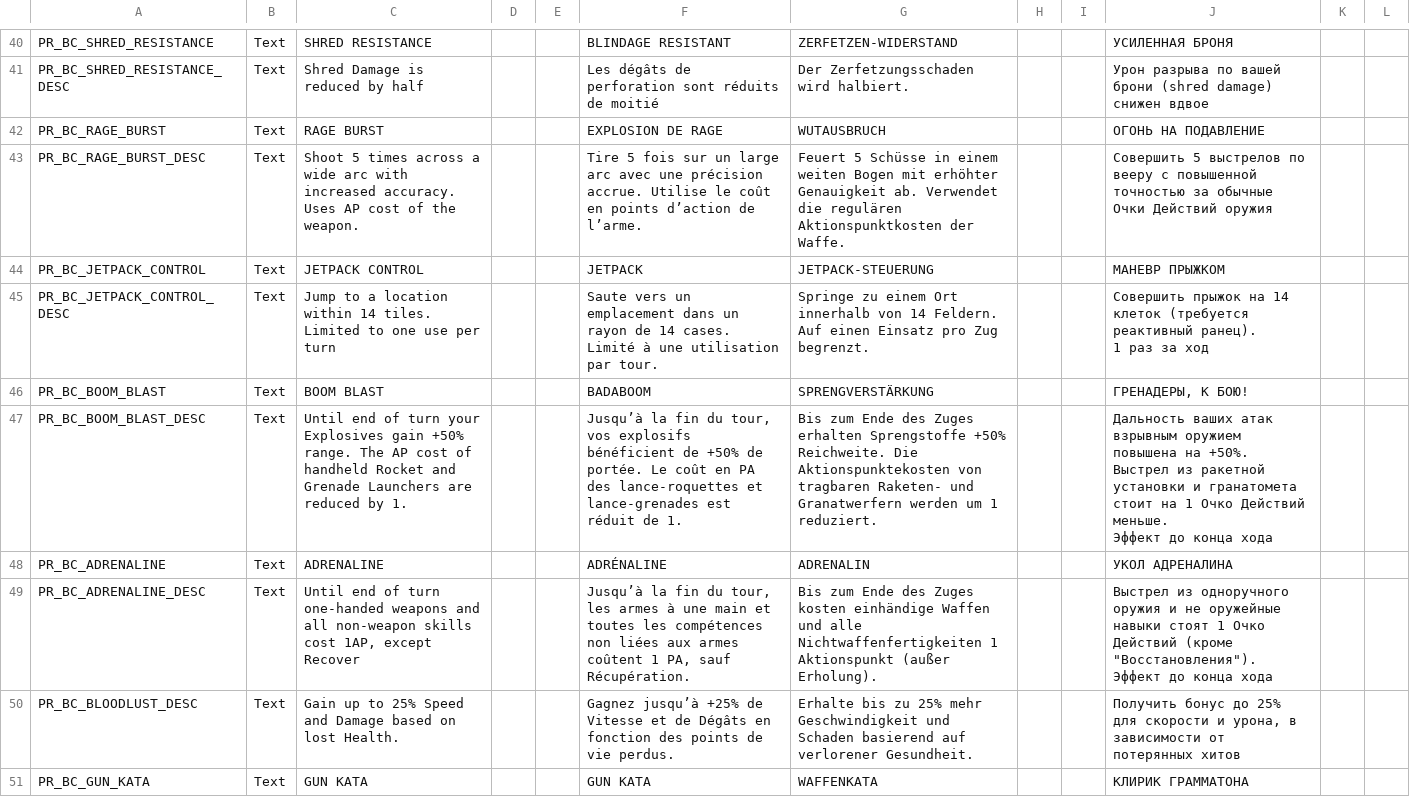
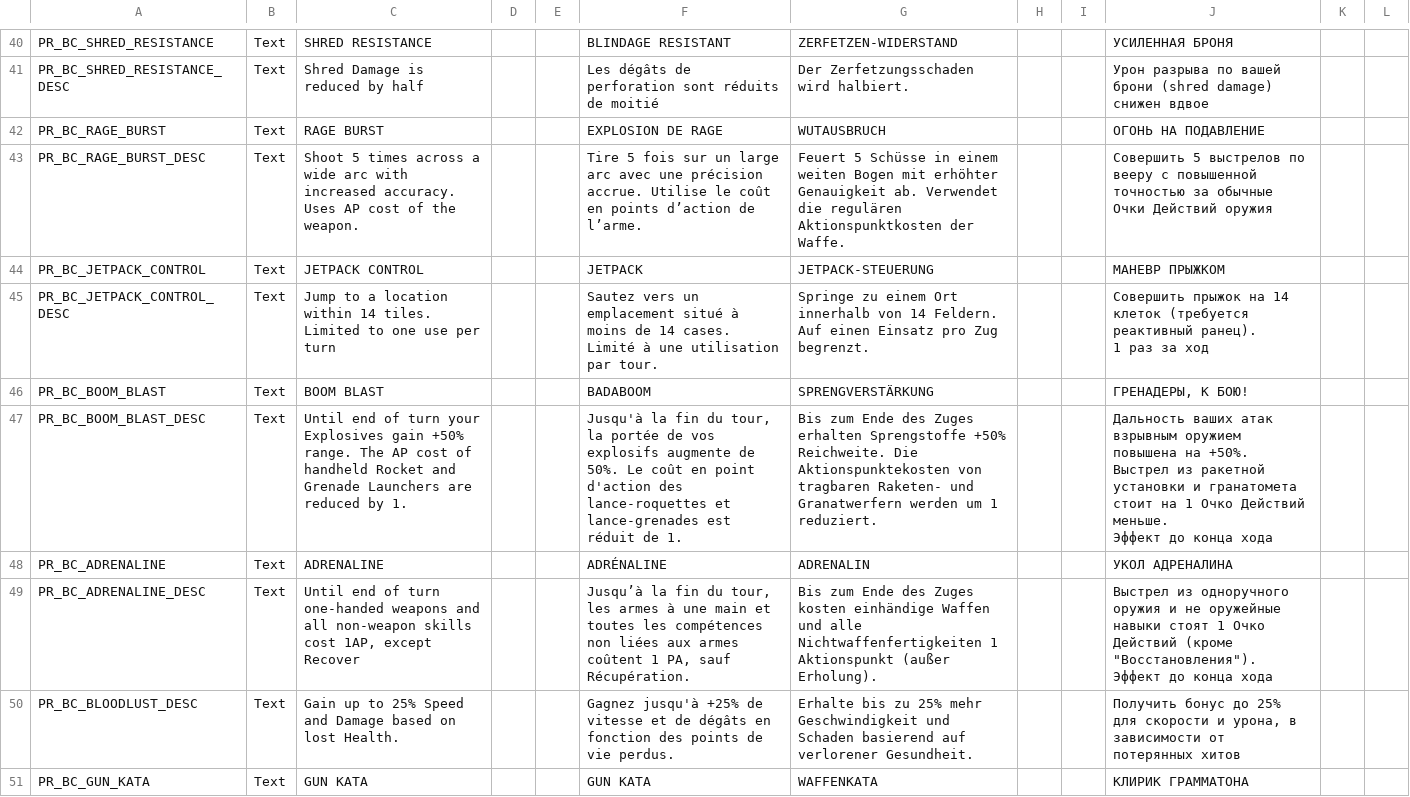
Before and after one commit to ArLn-Fr/TFTV, a CSV file: Dist/Assets/Localization/PR_BC_Localization.csv, drawn as a sheet; only a part is shown, gaps mark what is left out; the diff covers the shown part only.

Commit message:
French translation

```diff
--- a/Dist/Assets/Localization/PR_BC_Localization.csv
+++ b/Dist/Assets/Localization/PR_BC_Localization.csv
@@ -50,7 +50,7 @@ PR_BC_RAGE_BURST_DESC,Text,"Shoot 5 times across a wide arc with increased accur
 PR_BC_JETPACK_CONTROL,Text,"JETPACK CONTROL",,,JETPACK,JETPACK-STEUERUNG,,,"МАНЕВР ПРЫЖКОМ",,
-PR_BC_JETPACK_CONTROL_DESC,Text,"Jump to a location within 14 tiles. Limited to one use per turn",,,"Saute vers un emplacement dans un rayon de 14 cases. Limité à une utilisation par tour.","Springe zu einem Ort innerhalb von 14 Feldern. Auf einen Einsatz pro Zug begrenzt.",,,"Совершить прыжок на 14 клеток (требуется реактивный ранец).
-1 раз за ход",,
+PR_BC_JETPACK_CONTROL_DESC,Text,"Jump to a location within 14 tiles. Limited to one use per turn",,,"Sautez vers un emplacement situé à moins de 14 cases. Limité à une utilisation par tour.","Springe zu einem Ort innerhalb von 14 Feldern. Auf einen Einsatz pro Zug begrenzt.",,,"Совершить прыжок на 14 клеток (требуется реактивный ранец).
+1 раз за ход",,
 PR_BC_BOOM_BLAST,Text,"BOOM BLAST",,,BADABOOM,SPRENGVERSTÄRKUNG,,,"ГРЕНАДЕРЫ, К БОЮ!",,
-PR_BC_BOOM_BLAST_DESC,Text,"Until end of turn your Explosives gain +50% range. The AP cost of handheld Rocket and Grenade Launchers are reduced by 1.",,,"Jusqu’à la fin du tour, vos explosifs bénéficient de +50% de portée. Le coût en PA des lance‑roquettes et lance‑grenades est réduit de 1.","Bis zum Ende des Zuges erhalten Sprengstoffe +50% Reichweite. Die Aktionspunktekosten von tragbaren Raketen- und Granatwerfern werden um 1 reduziert.",,,"Дальность ваших атак взрывным оружием повышена на +50%. Выстрел из ракетной установки и гранатомета стоит на 1 Очко Действий меньше.
-Эффект до конца хода",,
+PR_BC_BOOM_BLAST_DESC,Text,"Until end of turn your Explosives gain +50% range. The AP cost of handheld Rocket and Grenade Launchers are reduced by 1.",,,"Jusqu'à la fin du tour, la portée de vos explosifs augmente de 50%. Le coût en point d'action des lance-roquettes et lance-grenades est réduit de 1.","Bis zum Ende des Zuges erhalten Sprengstoffe +50% Reichweite. Die Aktionspunktekosten von tragbaren Raketen- und Granatwerfern werden um 1 reduziert.",,,"Дальность ваших атак взрывным оружием повышена на +50%. Выстрел из ракетной установки и гранатомета стоит на 1 Очко Действий меньше.
+Эффект до конца хода",,
 PR_BC_ADRENALINE,Text,ADRENALINE,,,ADRÉNALINE,ADRENALIN,,,"УКОЛ АДРЕНАЛИНА",,
@@ -58,3 +58,3 @@ PR_BC_ADRENALINE_DESC,Text,"Until end of turn one-handed weapons and all non-wea
 Эффект до конца хода",,
-PR_BC_BLOODLUST_DESC,Text,"Gain up to 25% Speed and Damage based on lost Health.",,,"Gagnez jusqu’à +25% de Vitesse et de Dégâts en fonction des points de vie perdus.","Erhalte bis zu 25% mehr Geschwindigkeit und Schaden basierend auf verlorener Gesundheit.",,,"Получить бонус до 25% для скорости и урона, в зависимости от потерянных хитов",,
+PR_BC_BLOODLUST_DESC,Text,"Gain up to 25% Speed and Damage based on lost Health.",,,"Gagnez jusqu'à +25% de vitesse et de dégâts en fonction des points de vie perdus.","Erhalte bis zu 25% mehr Geschwindigkeit und Schaden basierend auf verlorener Gesundheit.",,,"Получить бонус до 25% для скорости и урона, в зависимости от потерянных хитов",,
 PR_BC_GUN_KATA,Text,"GUN KATA",,,"GUN KATA",WAFFENKATA,,,"КЛИРИК ГРАММАТОНА",,
```
Also changed, not shown: 61 edited cells elsewhere in this file, Dist/Assets/Localization/TFTV_HintsGeo_Localization.csv.
